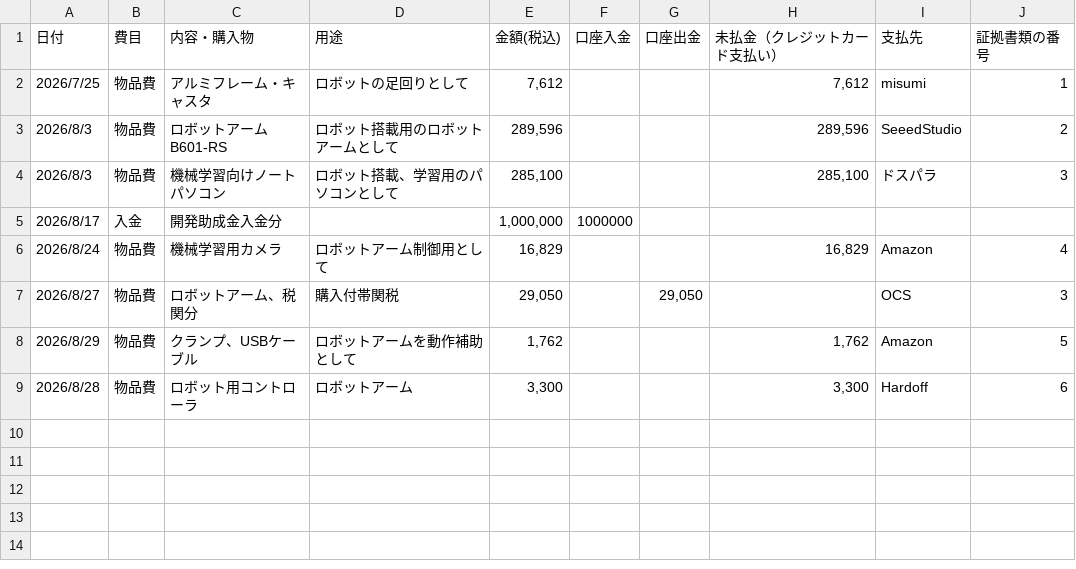
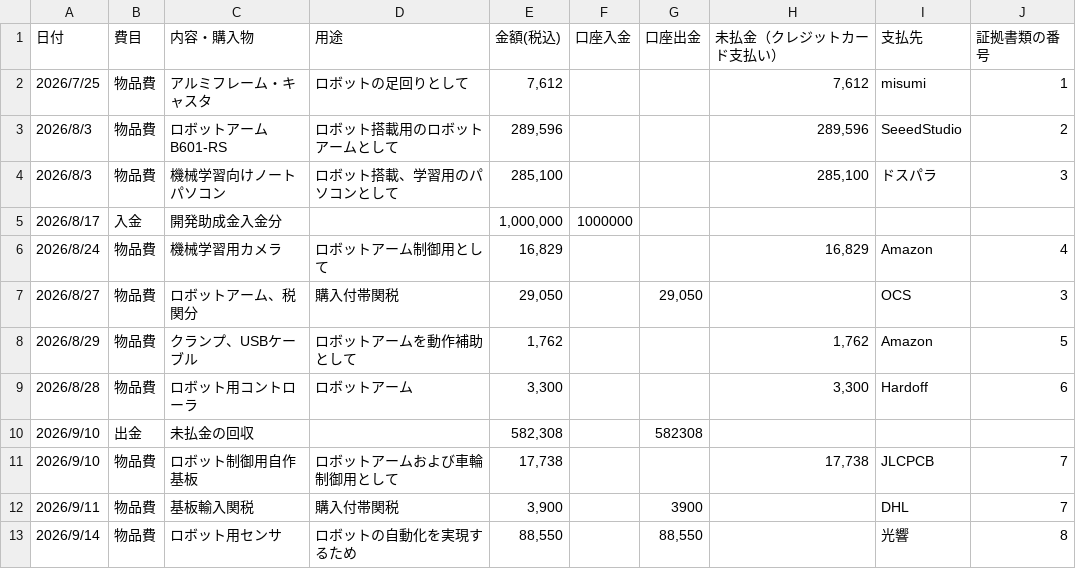
Before and after one commit to SSR-UniLab/ChallengeATOM_AccountBook, a CSV file: ledger/book.csv, drawn as a sheet; the diff names each change by its address in the sheet, - before the commit and + after, or states it on an @@ line.

```diff
--- a/ledger/book.csv
+++ b/ledger/book.csv
+row 10: 2026/9/10 | 出金 | 未払金の回収 |  | 582,308 |  | 582308
+row 11: 2026/9/10 | 物品費 | ロボット制御用自作基板 | ロボットアームおよび車輪制御用として | 17,738 |  |  | 17,738 | JLCPCB | 7
+row 12: 2026/9/11 | 物品費 | 基板輸入関税 | 購入付帯関税 | 3,900 |  | 3900 |  | DHL | 7
+row 13: 2026/9/14 | 物品費 | ロボット用センサ | ロボットの自動化を実現するため | 88,550 |  | 88,550 |  | 光響 | 8
```
Also changed, not shown: 2 other files.
